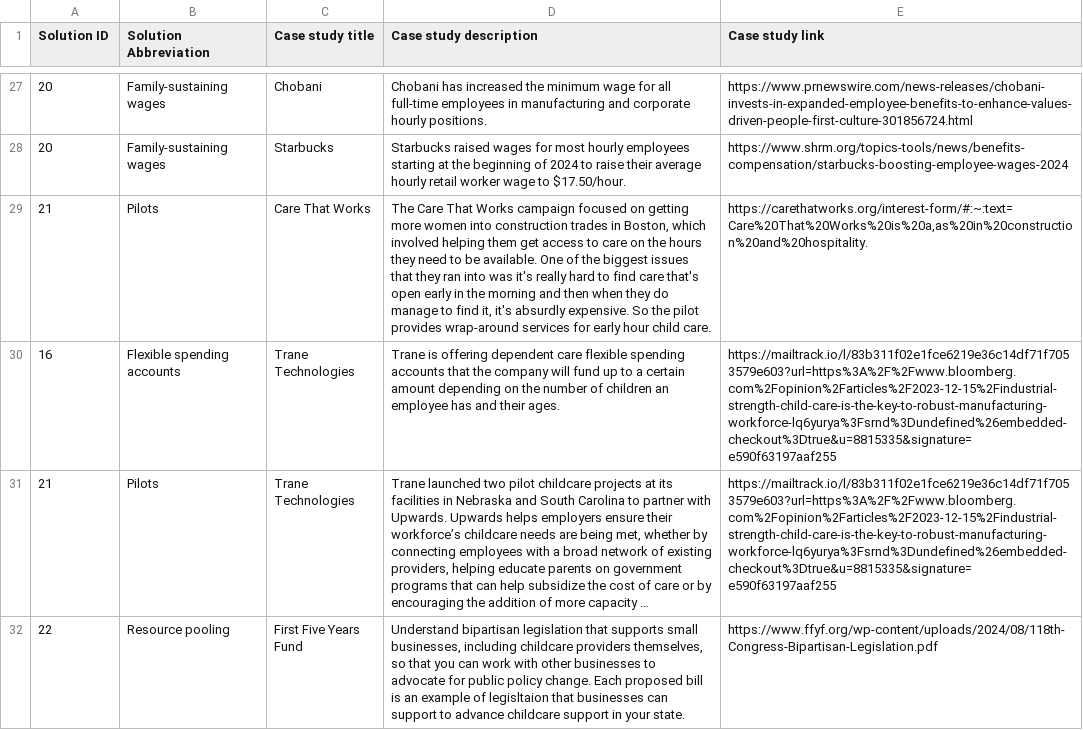
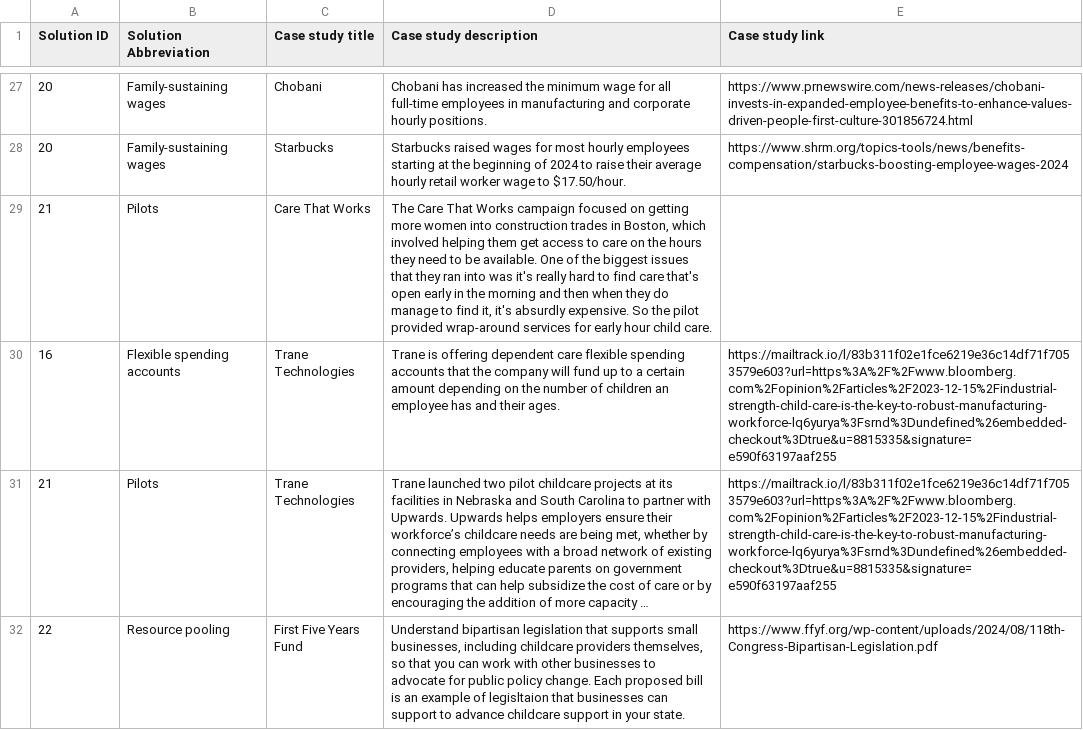
Before and after one commit to studiohub1/caseforchildcare-y2-solutions-viz, a CSV file: assets/data/casestudies-data.csv, drawn as a sheet; only a part is shown, gaps mark what is left out; long unchanged cells end in …; the diff covers the shown part only; the diff names each change by its address in the sheet, - before the commit and + after, or states it on an @@ line.

Commit message:
Update casestudies-data.csv

```diff
--- a/assets/data/casestudies-data.csv
+++ b/assets/data/casestudies-data.csv
-D29 (Case study description): …the pilot provides wrap-around services…
+D29 (Case study description): …the pilot provided wrap-around services…
-E29 (Case study link): https://carethatworks.org/interest-form/#:~:text=Care%20That%20Works%20is%20a,as%20in%20construction%20and%20hospitality.
+E29 (Case study link): (empty)
```
Also changed, not shown: 4 edited cells elsewhere in this file.
